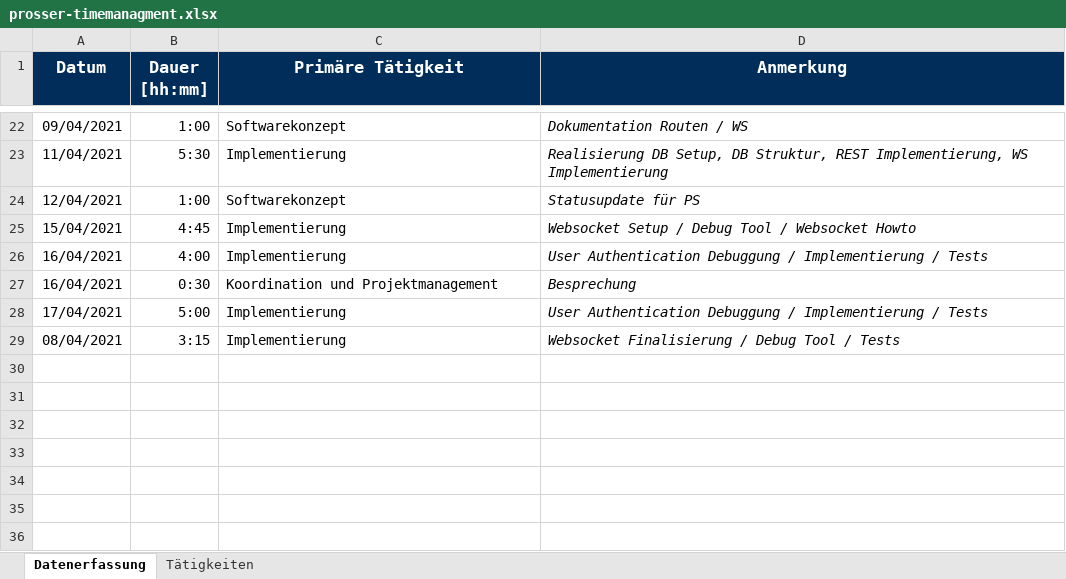
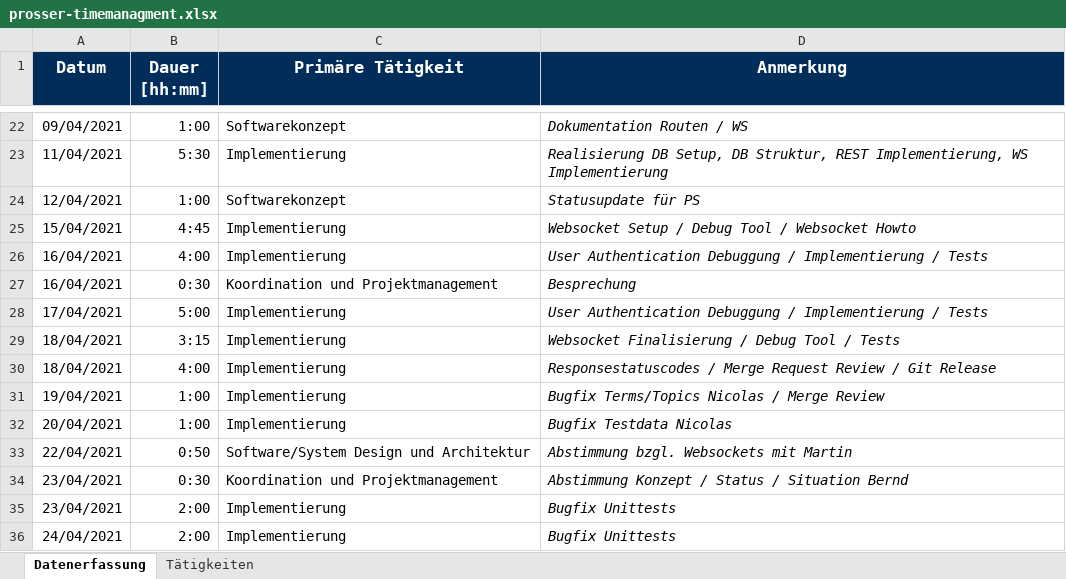
Before and after one commit to BeyerMart/softwareEngineeringClass-timeGuessGame, an Excel workbook: documentation/timemanagment/prosser-timemanagment.xlsx, sheet Datenerfassung, drawn as a sheet; only a part is shown, gaps mark what is left out; values as stored, in another font and other column widths than the file's, no borders; the diff names each change by its address in the sheet, - before the commit and + after, or states it on an @@ line.

Commit message:
Update prosser-timemangement

```diff
--- a/documentation/timemanagment/prosser-timemanagment.xlsx (sheet Datenerfassung)
+++ b/documentation/timemanagment/prosser-timemanagment.xlsx (sheet Datenerfassung)
-A29 (Datum): 08/04/2021
+A29 (Datum): 18/04/2021
+row 30: 18/04/2021 | 4:00 | Implementierung | Responsestatuscodes / Merge Request Review / Git Release
+row 31: 19/04/2021 | 1:00 | Implementierung | Bugfix Terms/Topics Nicolas / Merge Review
+row 32: 20/04/2021 | 1:00 | Implementierung | Bugfix Testdata Nicolas
+row 33: 22/04/2021 | 0:50 | Software/System Design und Architektur | Abstimmung bzgl. Websockets mit Martin
+row 34: 23/04/2021 | 0:30 | Koordination und Projektmanagement | Abstimmung Konzept / Status / Situation Bernd
+row 35: 23/04/2021 | 2:00 | Implementierung | Bugfix Unittests
+row 36: 24/04/2021 | 2:00 | Implementierung | Bugfix Unittests
```
